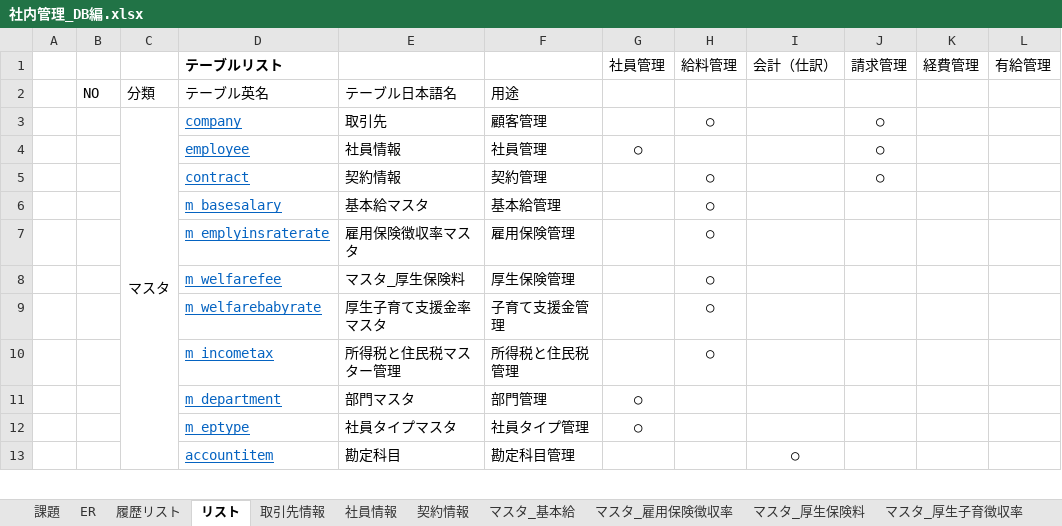
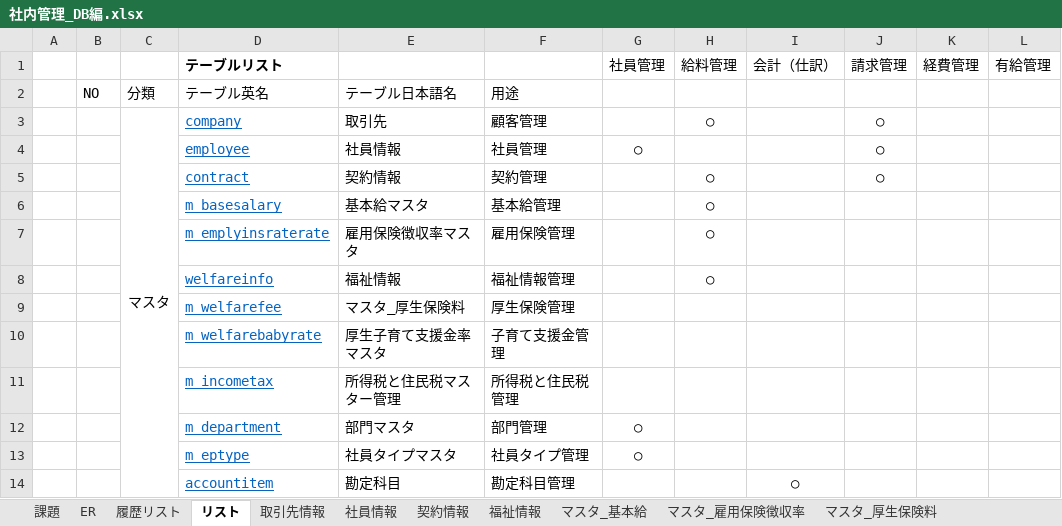
Before and after one commit to softtechSoft/emsm, an Excel workbook: DOC/DB編/社内管理_DB編.xlsx, sheet リスト, drawn as a sheet; only a part is shown; values as stored, in another font and other column widths than the file's, no borders; addresses are those after the commit; the diff names each change by its address in the sheet, - before the commit and + after, or states it on an @@ line.

```diff
--- a/DOC/DB編/社内管理_DB編.xlsx (sheet リスト)
+++ b/DOC/DB編/社内管理_DB編.xlsx (sheet リスト)
+row 8:  |  |  | welfareinfo | 福祉情報 | 福祉情報管理 |  | ○
-H9:H11 (給料管理): ○
+H9:H11 (給料管理): (empty)
```
Also changed, not shown: sheet 福祉情報, other sheet tabs, charts or pictures, 1 other file.
